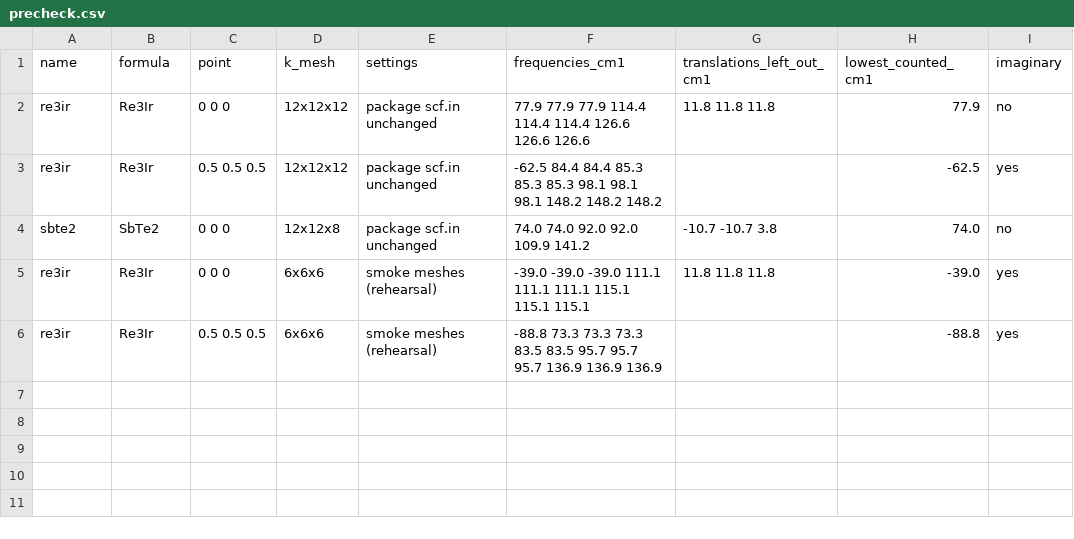
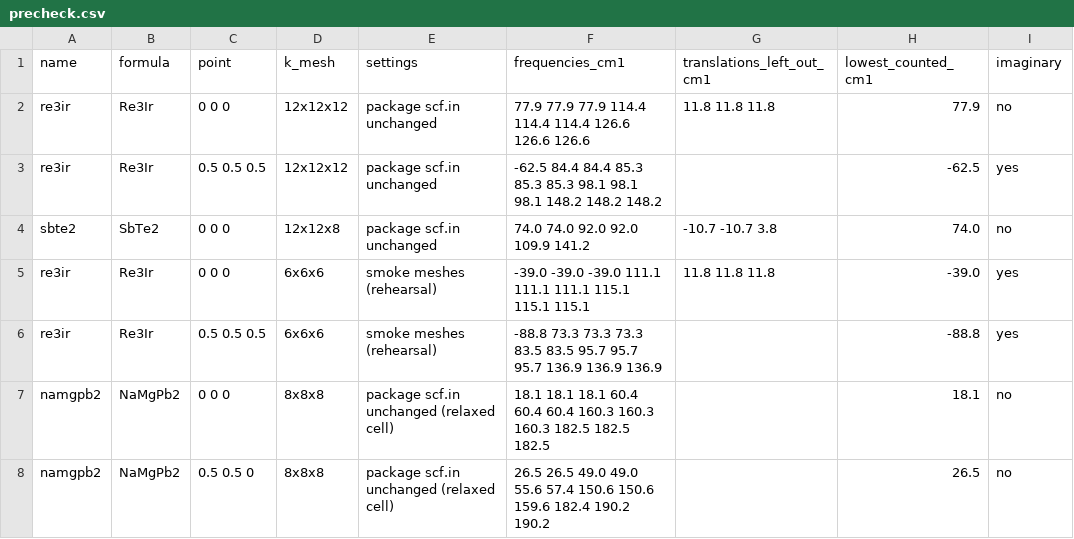
Before and after one commit to hudsonclavin-cloud/RT-SuperConductor, a CSV file: data/benchmarks/candidates/precheck.csv, drawn as a sheet.

```diff
--- a/data/benchmarks/candidates/precheck.csv
+++ b/data/benchmarks/candidates/precheck.csv
@@ -6 +6,3 @@ re3ir,Re3Ir,0 0 0,6x6x6,smoke meshes (rehearsal),"-39.0 -39.0 -39.0 111.1 111.1
 re3ir,Re3Ir,0.5 0.5 0.5,6x6x6,smoke meshes (rehearsal),"-88.8 73.3 73.3 73.3 83.5 83.5 95.7 95.7 95.7 136.9 136.9 136.9",,-88.8,yes
+namgpb2,NaMgPb2,0 0 0,8x8x8,package scf.in unchanged (relaxed cell),"18.1 18.1 18.1 60.4 60.4 60.4 160.3 160.3 160.3 182.5 182.5 182.5",,18.1,no
+namgpb2,NaMgPb2,0.5 0.5 0,8x8x8,package scf.in unchanged (relaxed cell),"26.5 26.5 49.0 49.0 55.6 57.4 150.6 150.6 159.6 182.4 190.2 190.2",,26.5,no
```
Also changed, not shown: 1 other file.
